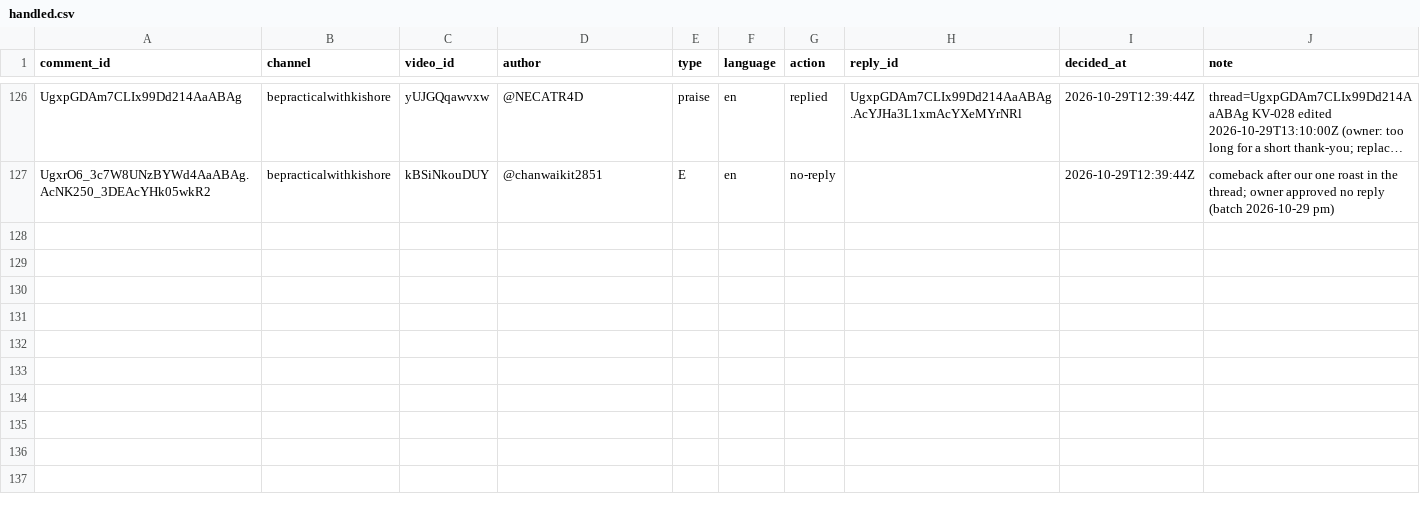
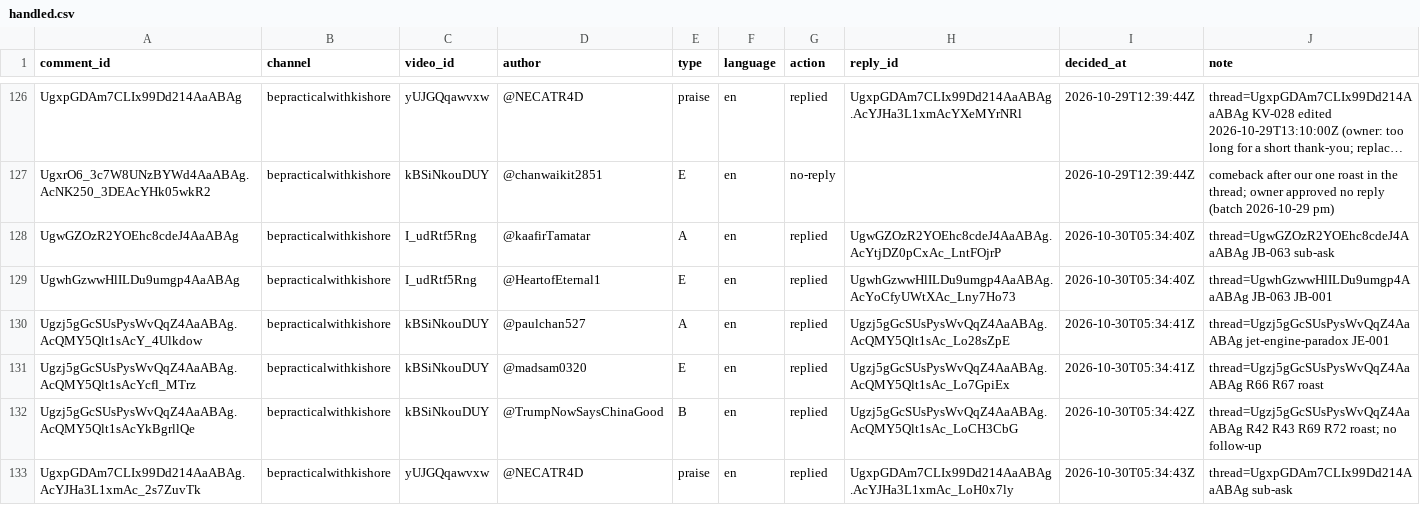
Before and after one commit to mkmk749278/Comments, a CSV file: state/handled.csv, drawn as a sheet; only a part is shown, gaps mark what is left out; long unchanged cells end in …; the diff names each change by its address in the sheet, - before the commit and + after, or states it on an @@ line.

```diff
--- a/state/handled.csv
+++ b/state/handled.csv
+row 128: UgwGZOzR2YOEhc8cdeJ4AaABAg | bepracticalwithkishore | I_udRtf5Rng | @kaafirTamatar | A | en | replied | UgwGZOzR2YOEhc8cdeJ4AaABAg.AcYtjDZ0pCxAc_LntFOjrP | 2026-10-30T05:34:40Z | thread=UgwGZOzR2YOEhc8cdeJ4AaABAg JB-063 sub-ask
+row 129: UgwhGzwwHlILDu9umgp4AaABAg | bepracticalwithkishore | I_udRtf5Rng | @HeartofEternal1 | E | en | replied | UgwhGzwwHlILDu9umgp4AaABAg.AcYoCfyUWtXAc_Lny7Ho73 | 2026-10-30T05:34:40Z | thread=UgwhGzwwHlILDu9umgp4AaABAg JB-063 JB-001
+row 130: Ugzj5gGcSUsPysWvQqZ4AaABAg.AcQMY5Qlt1sAcY_4Ulkdow | bepracticalwithkishore | kBSiNkouDUY | @paulchan527 | A | en | replied | Ugzj5gGcSUsPysWvQqZ4AaABAg.AcQMY5Qlt1sAc_Lo28sZpE | 2026-10-30T05:34:41Z | thread=Ugzj5gGcSUsPysWvQqZ4AaABAg jet-engine-paradox JE-001
+row 131: Ugzj5gGcSUsPysWvQqZ4AaABAg.AcQMY5Qlt1sAcYcfl_MTrz | bepracticalwithkishore | kBSiNkouDUY | @madsam0320 | E | en | replied | Ugzj5gGcSUsPysWvQqZ4AaABAg.AcQMY5Qlt1sAc_Lo7GpiEx | 2026-10-30T05:34:41Z | thread=Ugzj5gGcSUsPysWvQqZ4AaABAg R66 R67 roast
+row 132: Ugzj5gGcSUsPysWvQqZ4AaABAg.AcQMY5Qlt1sAcYkBgrllQe | bepracticalwithkishore | kBSiNkouDUY | @TrumpNowSaysChinaGood | B | en | replied | Ugzj5gGcSUsPysWvQqZ4AaABAg.AcQMY5Qlt1sAc_LoCH3CbG | 2026-10-30T05:34:42Z | thread=Ugzj5gGcSUsPysWvQqZ4AaABAg R42 R43 R69 R72 roast; no follow-up
+row 133: UgxpGDAm7CLIx99Dd214AaABAg.AcYJHa3L1xmAc_2s7ZuvTk | bepracticalwithkishore | yUJGQqawvxw | @NECATR4D | praise | en | replied | UgxpGDAm7CLIx99Dd214AaABAg.AcYJHa3L1xmAc_LoH0x7ly | 2026-10-30T05:34:43Z | thread=UgxpGDAm7CLIx99Dd214AaABAg sub-ask
```
